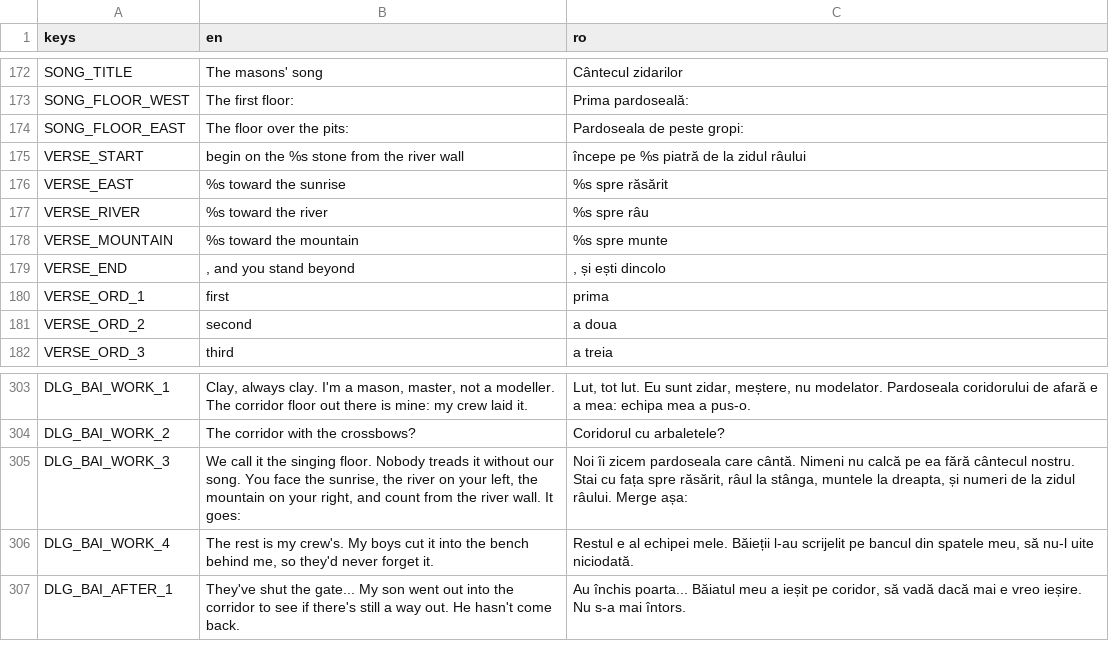
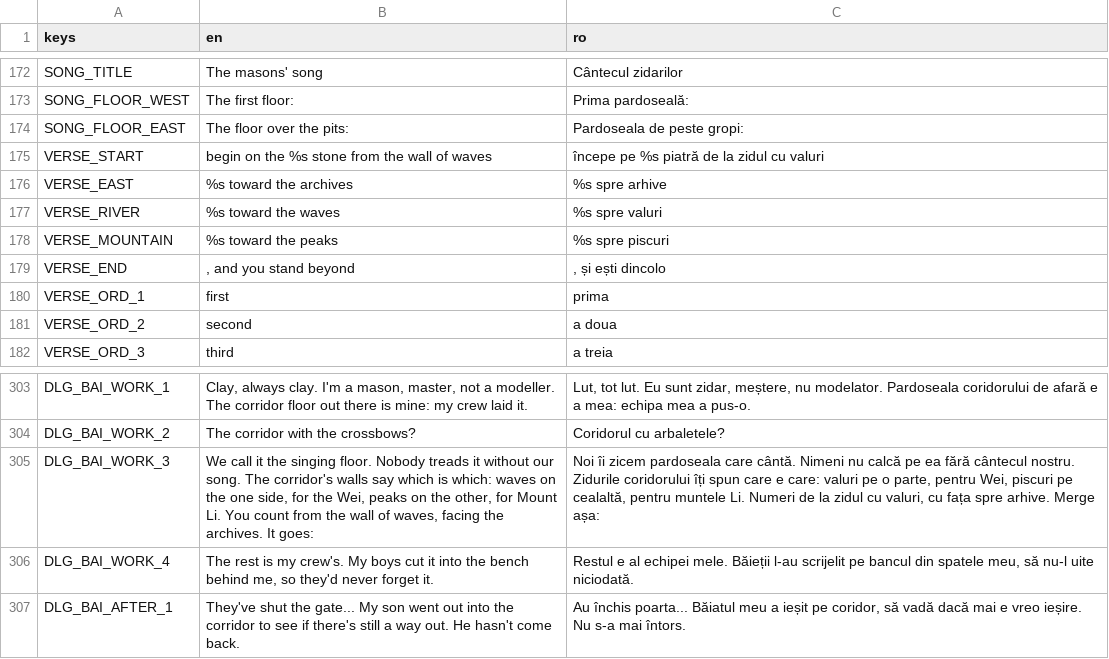
Before and after one commit to calinnedelcu/TheBuriedHands, a CSV file: localization/strings.csv, drawn as a sheet; only a part is shown, gaps mark what is left out.

```diff
--- a/localization/strings.csv
+++ b/localization/strings.csv
@@ -174,6 +174,6 @@ SONG_FLOOR_WEST,The first floor:,Prima pardoseală:
 SONG_FLOOR_EAST,The floor over the pits:,Pardoseala de peste gropi:
-VERSE_START,begin on the %s stone from the river wall,începe pe %s piatră de la zidul râului
-VERSE_EAST,%s toward the sunrise,%s spre răsărit
-VERSE_RIVER,%s toward the river,%s spre râu
-VERSE_MOUNTAIN,%s toward the mountain,%s spre munte
+VERSE_START,begin on the %s stone from the wall of waves,începe pe %s piatră de la zidul cu valuri
+VERSE_EAST,%s toward the archives,%s spre arhive
+VERSE_RIVER,%s toward the waves,%s spre valuri
+VERSE_MOUNTAIN,%s toward the peaks,%s spre piscuri
 VERSE_END,", and you stand beyond",", și ești dincolo"
@@ -304,3 +304,3 @@ DLG_BAI_WORK_1,"Clay, always clay. I'm a mason, master, not a modeller. The corr
 DLG_BAI_WORK_2,The corridor with the crossbows?,Coridorul cu arbaletele?
-DLG_BAI_WORK_3,"We call it the singing floor. Nobody treads it without our song. You face the sunrise, the river on your left, the mountain on your right, and count from the river wall. It goes:","Noi îi zicem pardoseala care cântă. Nimeni nu calcă pe ea fără cântecul nostru. Stai cu fața spre răsărit, râul la stânga, muntele la dreapta, și numeri de la zidul râului. Merge așa:"
+DLG_BAI_WORK_3,"We call it the singing floor. Nobody treads it without our song. The corridor's walls say which is which: waves on the one side, for the Wei, peaks on the other, for Mount Li. You count from the wall of waves, facing the archives. It goes:","Noi îi zicem pardoseala care cântă. Nimeni nu calcă pe ea fără cântecul nostru. Zidurile coridorului îți spun care e care: valuri pe o parte, pentru Wei, piscuri pe cealaltă, pentru muntele Li. Numeri de la zidul cu valuri, cu fața spre arhive. Merge așa:"
 DLG_BAI_WORK_4,"The rest is my crew's. My boys cut it into the bench behind me, so they'd never forget it.","Restul e al echipei mele. Băieții l-au scrijelit pe bancul din spatele meu, să nu-l uite niciodată."
```
Also changed, not shown: 9 other files.
